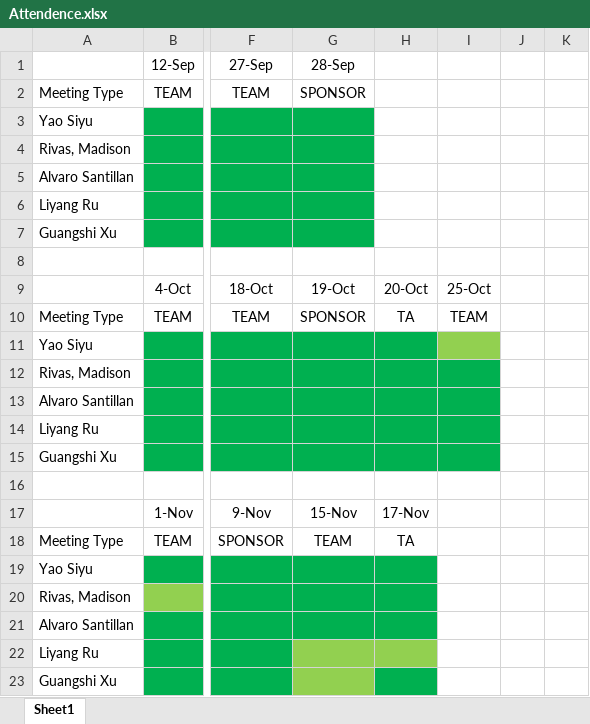
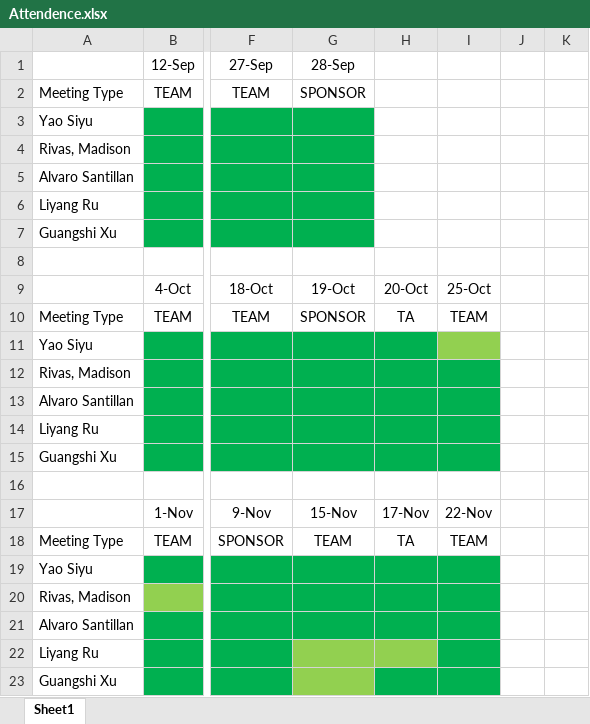
Before and after one commit to alvaro-santillan/csci-4308-software-engineering-project-1, an Excel workbook: Admin/Attendance/Attendence.xlsx, sheet Sheet1, drawn as a sheet; only a part is shown, gaps mark what is left out; values as stored, in another font and other column widths than the file's, no borders; the diff names each change by its address in the sheet, - before the commit and + after, or states it on an @@ line.

Commit message:
Added Attendence 11/22/2020, All Members Present.

```diff
--- a/Admin/Attendance/Attendence.xlsx (sheet Sheet1)
+++ b/Admin/Attendance/Attendence.xlsx (sheet Sheet1)
-I17: (empty)
+I17: 22-Nov
-I18: (empty)
+I18: TEAM
-I19:I23 fill: none
+I19:I23 fill: #00B050
```
